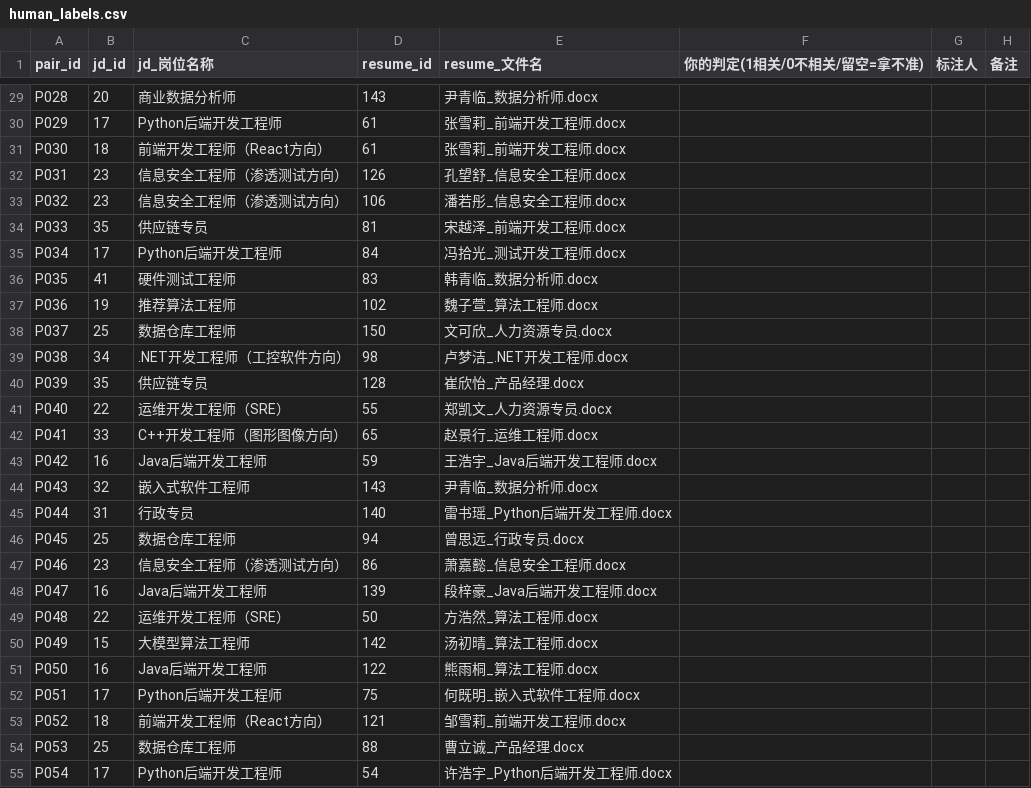
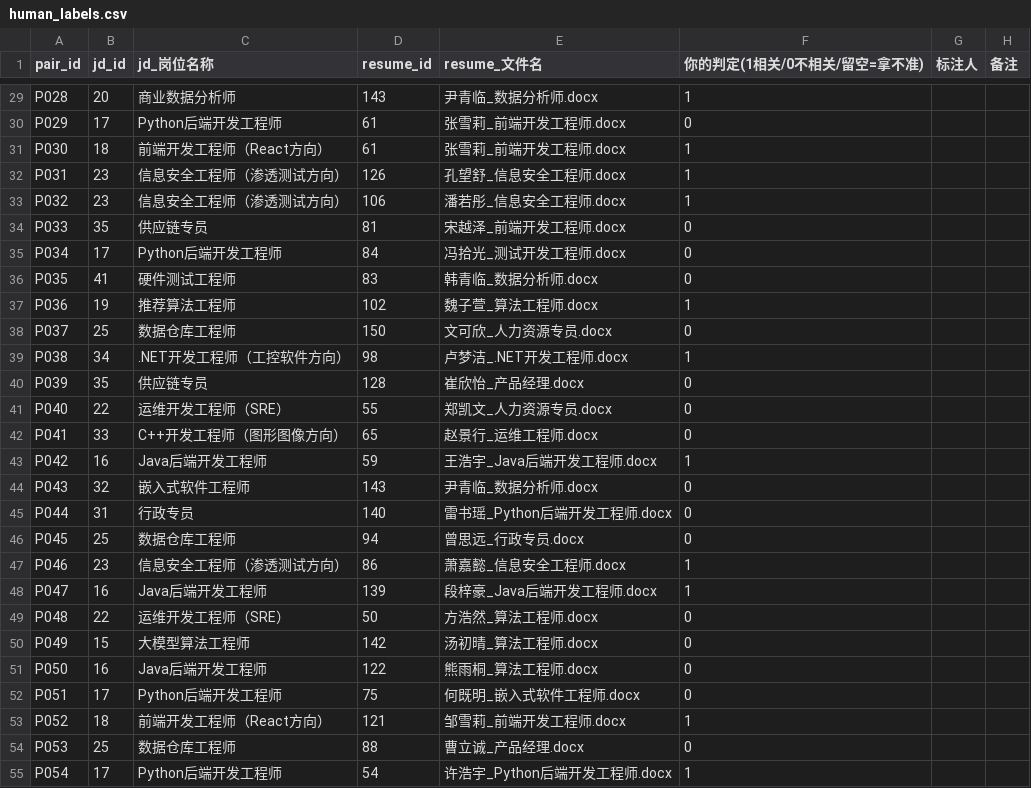
Before and after one commit to CZT123526/resume-matcher, a CSV file: docs/eval/human_labels.csv, drawn as a sheet; only a part is shown, gaps mark what is left out; the diff covers the shown part only; the diff names each change by its address in the sheet, - before the commit and + after, or states it on an @@ line.

Commit message:
Update human_labels.csv with new judgments

```diff
--- a/docs/eval/human_labels.csv
+++ b/docs/eval/human_labels.csv
-F29 (你的判定(1相关/0不相关/留空=拿不准)): (empty)
+F29 (你的判定(1相关/0不相关/留空=拿不准)): 1
-F30 (你的判定(1相关/0不相关/留空=拿不准)): (empty)
+F30 (你的判定(1相关/0不相关/留空=拿不准)): 0
-F31:F33 (你的判定(1相关/0不相关/留空=拿不准)): (empty)
+F31:F33 (你的判定(1相关/0不相关/留空=拿不准)): 1
-F34:F36 (你的判定(1相关/0不相关/留空=拿不准)): (empty)
+F34:F36 (你的判定(1相关/0不相关/留空=拿不准)): 0
-F37 (你的判定(1相关/0不相关/留空=拿不准)): (empty)
+F37 (你的判定(1相关/0不相关/留空=拿不准)): 1
-F38 (你的判定(1相关/0不相关/留空=拿不准)): (empty)
+F38 (你的判定(1相关/0不相关/留空=拿不准)): 0
-F39 (你的判定(1相关/0不相关/留空=拿不准)): (empty)
+F39 (你的判定(1相关/0不相关/留空=拿不准)): 1
-F40:F42 (你的判定(1相关/0不相关/留空=拿不准)): (empty)
+F40:F42 (你的判定(1相关/0不相关/留空=拿不准)): 0
-F43 (你的判定(1相关/0不相关/留空=拿不准)): (empty)
+F43 (你的判定(1相关/0不相关/留空=拿不准)): 1
-F44:F46 (你的判定(1相关/0不相关/留空=拿不准)): (empty)
+F44:F46 (你的判定(1相关/0不相关/留空=拿不准)): 0
-F47:F48 (你的判定(1相关/0不相关/留空=拿不准)): (empty)
+F47:F48 (你的判定(1相关/0不相关/留空=拿不准)): 1
-F49:F52 (你的判定(1相关/0不相关/留空=拿不准)): (empty)
+F49:F52 (你的判定(1相关/0不相关/留空=拿不准)): 0
-F53 (你的判定(1相关/0不相关/留空=拿不准)): (empty)
+F53 (你的判定(1相关/0不相关/留空=拿不准)): 1
-F54 (你的判定(1相关/0不相关/留空=拿不准)): (empty)
+F54 (你的判定(1相关/0不相关/留空=拿不准)): 0
-F55 (你的判定(1相关/0不相关/留空=拿不准)): (empty)
+F55 (你的判定(1相关/0不相关/留空=拿不准)): 1
```
Also changed, not shown: 73 edited cells elsewhere in this file.
